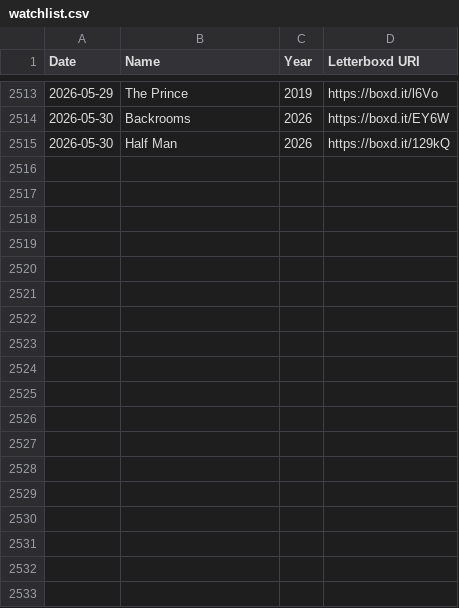
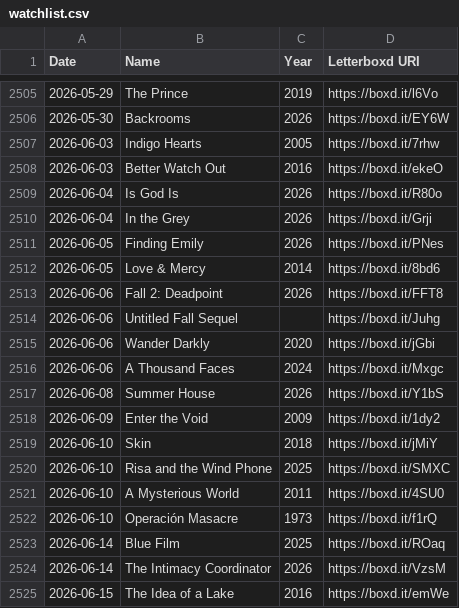
Before and after one commit to AgosVenezia/Letterboxd-aguitov, a CSV file: watchlist.csv, drawn as a sheet; only a part is shown, gaps mark what is left out; the diff covers the shown part only.

```diff
--- a/watchlist.csv
+++ b/watchlist.csv
@@ -2514,2 +2506,20 @@ Date,Name,Year,Letterboxd URI
 2026-05-30,Backrooms,2026,https://boxd.it/EY6W
-2026-05-30,Half Man,2026,https://boxd.it/129kQ
+2026-06-03,Indigo Hearts,2005,https://boxd.it/7rhw
+2026-06-03,Better Watch Out,2016,https://boxd.it/ekeO
+2026-06-04,Is God Is,2026,https://boxd.it/R80o
+2026-06-04,In the Grey,2026,https://boxd.it/Grji
+2026-06-05,Finding Emily,2026,https://boxd.it/PNes
+2026-06-05,Love & Mercy,2014,https://boxd.it/8bd6
+2026-06-06,Fall 2: Deadpoint,2026,https://boxd.it/FFT8
+2026-06-06,Untitled Fall Sequel,,https://boxd.it/Juhg
+2026-06-06,Wander Darkly,2020,https://boxd.it/jGbi
+2026-06-06,A Thousand Faces,2024,https://boxd.it/Mxgc
+2026-06-08,Summer House,2026,https://boxd.it/Y1bS
+2026-06-09,Enter the Void,2009,https://boxd.it/1dy2
+2026-06-10,Skin,2018,https://boxd.it/jMiY
+2026-06-10,Risa and the Wind Phone,2025,https://boxd.it/SMXC
+2026-06-10,A Mysterious World,2011,https://boxd.it/4SU0
+2026-06-10,Operación Masacre,1973,https://boxd.it/f1rQ
+2026-06-14,Blue Film,2025,https://boxd.it/ROaq
+2026-06-14,The Intimacy Coordinator,2026,https://boxd.it/VzsM
+2026-06-15,The Idea of a Lake,2016,https://boxd.it/emWe
```
Also changed, not shown: 16 added rows, 8 removed rows and 5 edited cells elsewhere in this file, comments.csv, deleted/diary.csv, 39 other files.
